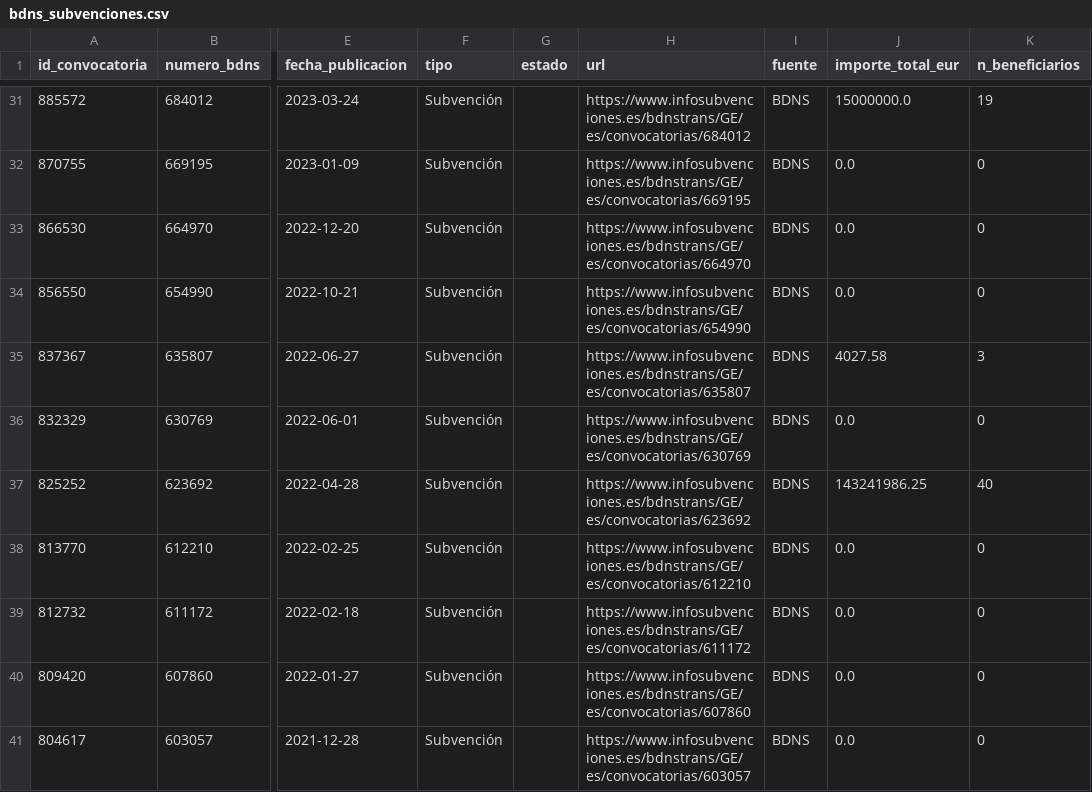
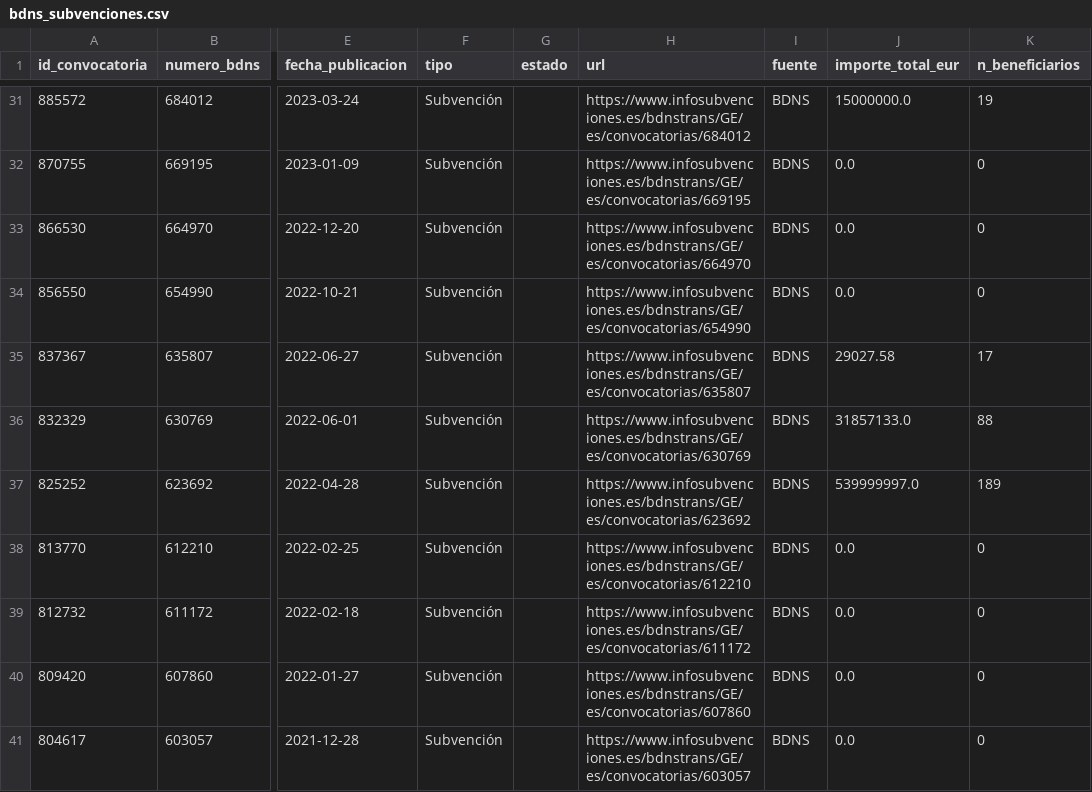
Before and after one commit to Viny2030/Fenomenos_corruptivos_spain, a CSV file: data/raw/bdns_subvenciones.csv, drawn as a sheet; only a part is shown, gaps mark what is left out; the diff names each change by its address in the sheet, - before the commit and + after, or states it on an @@ line.

```diff
--- a/data/raw/bdns_subvenciones.csv
+++ b/data/raw/bdns_subvenciones.csv
-J35 (importe_total_eur): 4027.58
+J35 (importe_total_eur): 29027.58
-K35 (n_beneficiarios): 3
+K35 (n_beneficiarios): 17
-J36 (importe_total_eur): 0.0
+J36 (importe_total_eur): 31857133.0
-K36 (n_beneficiarios): 0
+K36 (n_beneficiarios): 88
-J37 (importe_total_eur): 143241986.25
+J37 (importe_total_eur): 539999997.0
-K37 (n_beneficiarios): 40
+K37 (n_beneficiarios): 189
```
Also changed, not shown: data/processed/analisis_completo.csv, data/processed/trazabilidad_por_fondo.csv, 3 other files.
